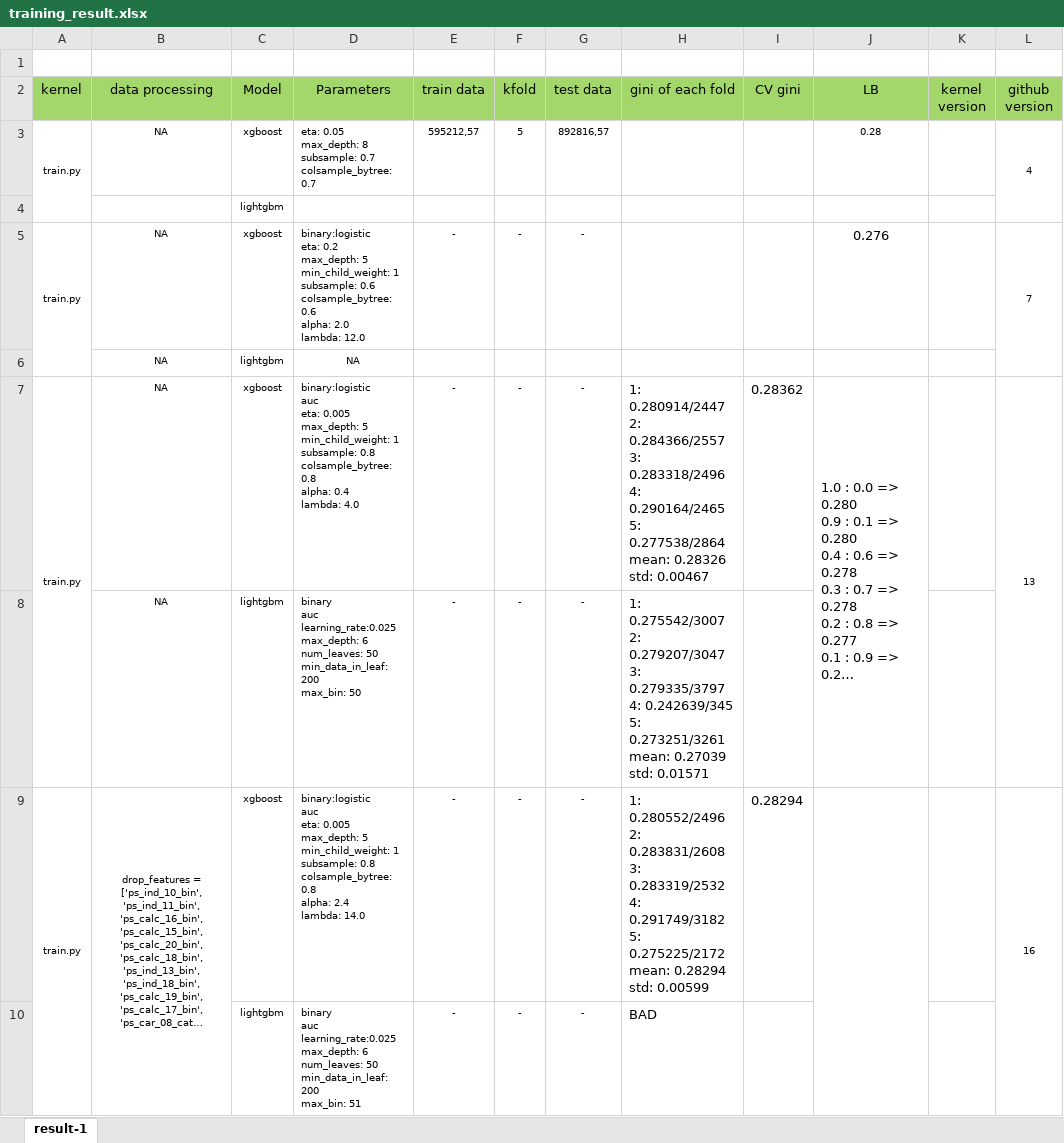
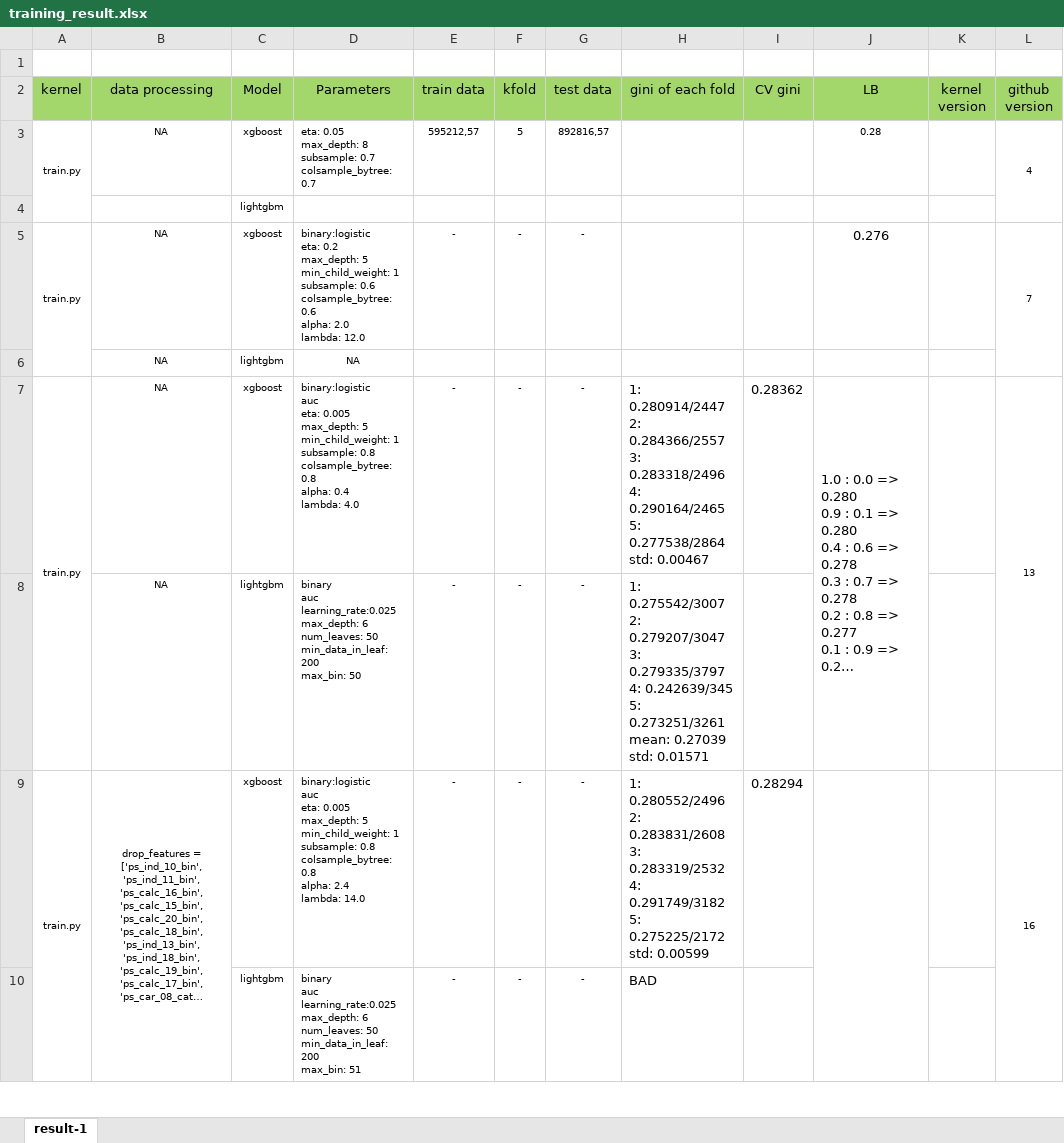
Before and after one commit to Cuongvn08/kaggle_safe_driver_prediction, an Excel workbook: training_result.xlsx, sheet result-1, drawn as a sheet; only a part is shown; long unchanged cells end in …; values as stored, in another font and other column widths than the file's, no borders; conditional formats not drawn; ↵ is a line break in a cell; the diff covers the shown part only; the diff names each change by its address in the sheet, - before the commit and + after, or states it on an @@ line.

```diff
--- a/training_result.xlsx (sheet result-1)
+++ b/training_result.xlsx (sheet result-1)
-H7 (gini of each fold): …5: 0.277538/2864 ↵ mean: 0.28326 ↵ std: 0.00467
+H7 (gini of each fold): …5: 0.277538/2864 ↵ std: 0.00467
-H9 (gini of each fold): …5: 0.275225/2172 ↵ mean: 0.28294 ↵ std: 0.00599
+H9 (gini of each fold): …5: 0.275225/2172 ↵ std: 0.00599
```
Also changed, not shown: 2 added rows and 3 edited cells elsewhere in this sheet.
